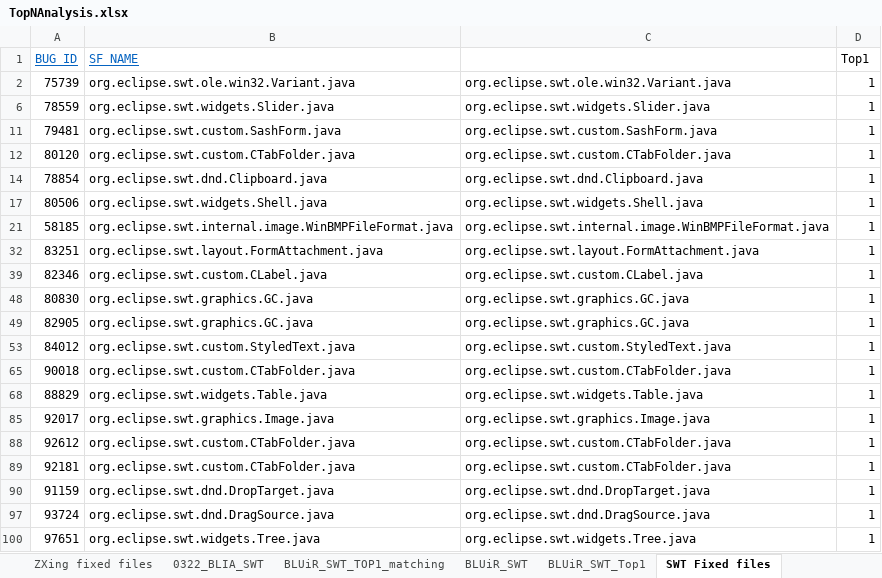
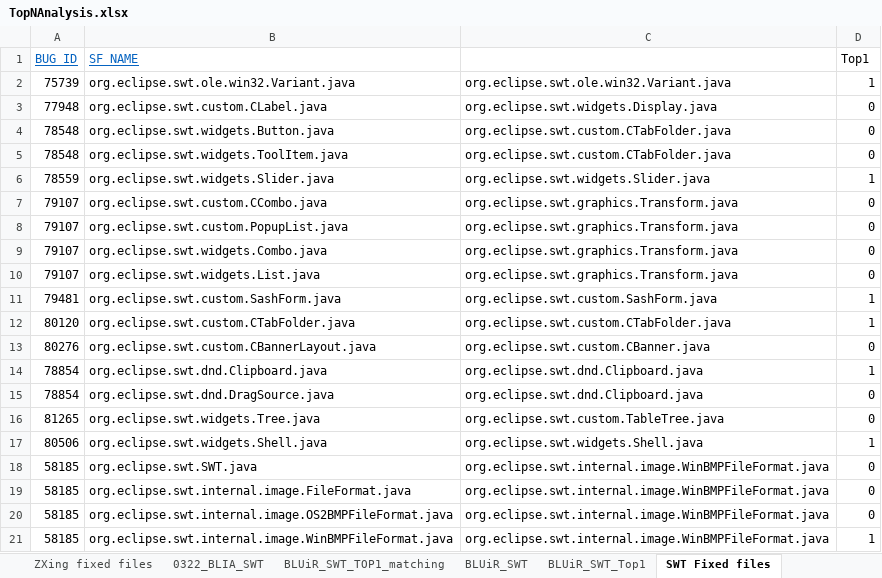
Before and after one commit to klausyoum/BLIA, an Excel workbook: TopNAnalysis.xlsx, sheet SWT Fixed files, drawn as a sheet; only a part is shown; the shorter side is filled out with more unchanged rows; values as stored, in another font and other column widths than the file's, no borders; the diff covers the shown part only; the diff names each change by its address in the sheet, - before the commit and + after, or states it on an @@ line.

```diff
--- a/TopNAnalysis.xlsx (sheet SWT Fixed files)
+++ b/TopNAnalysis.xlsx (sheet SWT Fixed files)
@@ row 3 unhidden: 77948 | org.eclipse.swt.custom.CLabel.java | org.eclipse.swt.widgets.Display.java | 0 @@
@@ row 4 unhidden: 78548 | org.eclipse.swt.widgets.Button.java | org.eclipse.swt.custom.CTabFolder.java | 0 @@
@@ row 5 unhidden: 78548 | org.eclipse.swt.widgets.ToolItem.java | org.eclipse.swt.custom.CTabFolder.java | 0 @@
@@ row 7 unhidden: 79107 | org.eclipse.swt.custom.CCombo.java | org.eclipse.swt.graphics.Transform.java | 0 @@
@@ row 8 unhidden: 79107 | org.eclipse.swt.custom.PopupList.java | org.eclipse.swt.graphics.Transform.java | 0 @@
@@ row 9 unhidden: 79107 | org.eclipse.swt.widgets.Combo.java | org.eclipse.swt.graphics.Transform.java | 0 @@
@@ row 10 unhidden: 79107 | org.eclipse.swt.widgets.List.java | org.eclipse.swt.graphics.Transform.java | 0 @@
@@ row 13 unhidden: 80276 | org.eclipse.swt.custom.CBannerLayout.java | org.eclipse.swt.custom.CBanner.java | 0 @@
@@ row 15 unhidden: 78854 | org.eclipse.swt.dnd.DragSource.java | org.eclipse.swt.dnd.Clipboard.java | 0 @@
@@ row 16 unhidden: 81265 | org.eclipse.swt.widgets.Tree.java | org.eclipse.swt.custom.TableTree.java | 0 @@
@@ row 18 unhidden: 58185 | org.eclipse.swt.SWT.java | org.eclipse.swt.internal.image.WinBMPFileFormat.java | 0 @@
@@ row 19 unhidden: 58185 | org.eclipse.swt.internal.image.FileFormat.java | org.eclipse.swt.internal.image.WinBMPFileFormat.java | 0 @@
@@ row 20 unhidden: 58185 | org.eclipse.swt.internal.image.OS2BMPFileFormat.java | org.eclipse.swt.internal.image.WinBMPFileFormat.java | 0 @@
```
Also changed, not shown: 197 hidden or unhidden rows elsewhere in this sheet, sheet BLUiR_SWT_TOP1_matching, sheet 0322_BLIA_SWT, formulas that keep their value, hidden cells, 2 other files.
